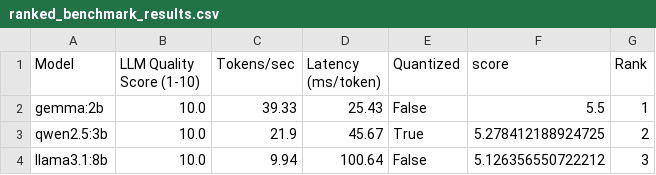
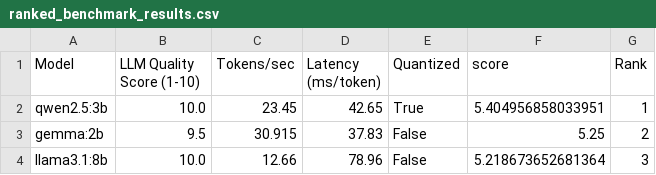
Before and after one commit to AdityaNarayan001/Ollama-LLM-Benchmark-Suite, a CSV file: ranked_benchmark_results.csv, drawn as a sheet.

```diff
--- a/ranked_benchmark_results.csv
+++ b/ranked_benchmark_results.csv
@@ -1,4 +1,4 @@
 Model,LLM Quality Score (1-10),Tokens/sec,Latency (ms/token),Quantized,score,Rank
-gemma:2b,10.0,39.33,25.43,False,5.5,1
-qwen2.5:3b,10.0,21.9,45.67,True,5.278412188924725,2
-llama3.1:8b,10.0,9.94,100.64,False,5.126356550722212,3
+qwen2.5:3b,10.0,23.45,42.65,True,5.404956858033951,1
+gemma:2b,9.5,30.915,37.83,False,5.25,2
+llama3.1:8b,10.0,12.66,78.96,False,5.218673652681364,3
```
Also changed, not shown: benchmark_results.csv, 1 other file.
